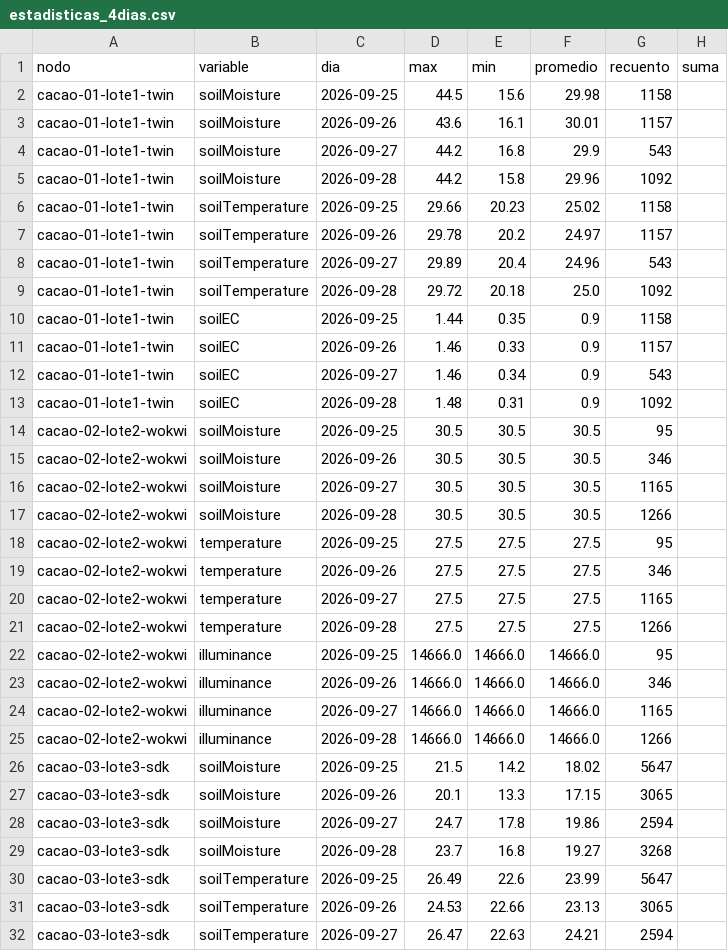
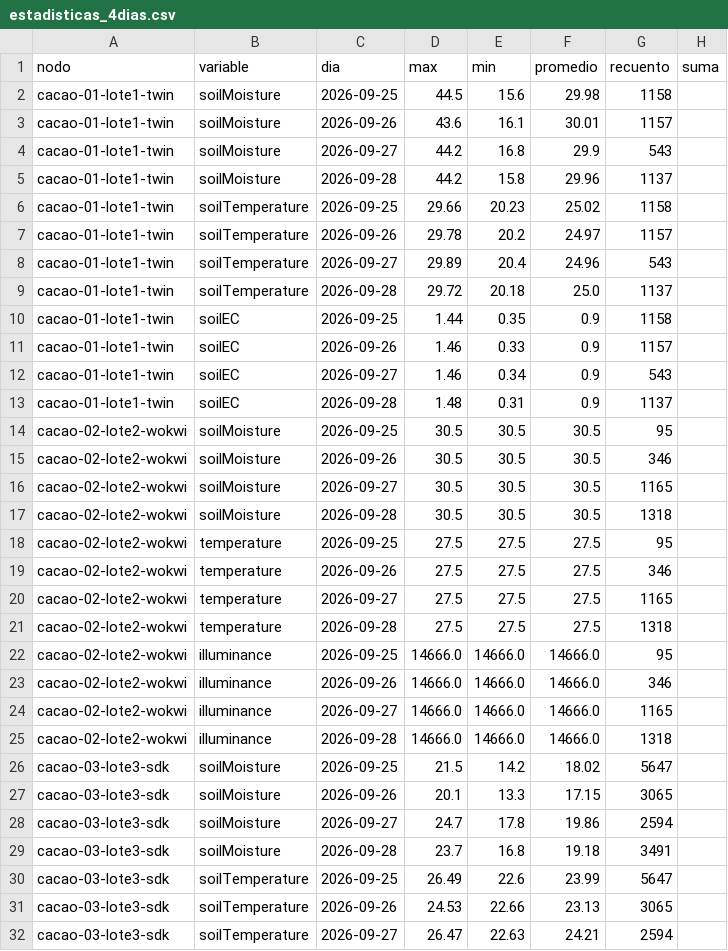
Before and after one commit to Daniverd15/Parcial1-IoT-CacaoSense, a CSV file: analisis/estadisticas_4dias.csv, drawn as a sheet; only a part is shown; the diff covers the shown part only.

```diff
--- a/analisis/estadisticas_4dias.csv
+++ b/analisis/estadisticas_4dias.csv
@@ -4,3 +4,3 @@ cacao-01-lote1-twin,soilMoisture,2026-09-26,43.6,16.1,30.01,1157,
 cacao-01-lote1-twin,soilMoisture,2026-09-27,44.2,16.8,29.9,543,
-cacao-01-lote1-twin,soilMoisture,2026-09-28,44.2,15.8,29.96,1092,
+cacao-01-lote1-twin,soilMoisture,2026-09-28,44.2,15.8,29.96,1137,
 cacao-01-lote1-twin,soilTemperature,2026-09-25,29.66,20.23,25.02,1158,
@@ -8,3 +8,3 @@ cacao-01-lote1-twin,soilTemperature,2026-09-26,29.78,20.2,24.97,1157,
 cacao-01-lote1-twin,soilTemperature,2026-09-27,29.89,20.4,24.96,543,
-cacao-01-lote1-twin,soilTemperature,2026-09-28,29.72,20.18,25.0,1092,
+cacao-01-lote1-twin,soilTemperature,2026-09-28,29.72,20.18,25.0,1137,
 cacao-01-lote1-twin,soilEC,2026-09-25,1.44,0.35,0.9,1158,
@@ -12,3 +12,3 @@ cacao-01-lote1-twin,soilEC,2026-09-26,1.46,0.33,0.9,1157,
 cacao-01-lote1-twin,soilEC,2026-09-27,1.46,0.34,0.9,543,
-cacao-01-lote1-twin,soilEC,2026-09-28,1.48,0.31,0.9,1092,
+cacao-01-lote1-twin,soilEC,2026-09-28,1.48,0.31,0.9,1137,
 cacao-02-lote2-wokwi,soilMoisture,2026-09-25,30.5,30.5,30.5,95,
@@ -16,3 +16,3 @@ cacao-02-lote2-wokwi,soilMoisture,2026-09-26,30.5,30.5,30.5,346,
 cacao-02-lote2-wokwi,soilMoisture,2026-09-27,30.5,30.5,30.5,1165,
-cacao-02-lote2-wokwi,soilMoisture,2026-09-28,30.5,30.5,30.5,1266,
+cacao-02-lote2-wokwi,soilMoisture,2026-09-28,30.5,30.5,30.5,1318,
 cacao-02-lote2-wokwi,temperature,2026-09-25,27.5,27.5,27.5,95,
@@ -20,3 +20,3 @@ cacao-02-lote2-wokwi,temperature,2026-09-26,27.5,27.5,27.5,346,
 cacao-02-lote2-wokwi,temperature,2026-09-27,27.5,27.5,27.5,1165,
-cacao-02-lote2-wokwi,temperature,2026-09-28,27.5,27.5,27.5,1266,
+cacao-02-lote2-wokwi,temperature,2026-09-28,27.5,27.5,27.5,1318,
 cacao-02-lote2-wokwi,illuminance,2026-09-25,14666.0,14666.0,14666.0,95,
@@ -24,3 +24,3 @@ cacao-02-lote2-wokwi,illuminance,2026-09-26,14666.0,14666.0,14666.0,346,
 cacao-02-lote2-wokwi,illuminance,2026-09-27,14666.0,14666.0,14666.0,1165,
-cacao-02-lote2-wokwi,illuminance,2026-09-28,14666.0,14666.0,14666.0,1266,
+cacao-02-lote2-wokwi,illuminance,2026-09-28,14666.0,14666.0,14666.0,1318,
 cacao-03-lote3-sdk,soilMoisture,2026-09-25,21.5,14.2,18.02,5647,
@@ -28,3 +28,3 @@ cacao-03-lote3-sdk,soilMoisture,2026-09-26,20.1,13.3,17.15,3065,
 cacao-03-lote3-sdk,soilMoisture,2026-09-27,24.7,17.8,19.86,2594,
-cacao-03-lote3-sdk,soilMoisture,2026-09-28,23.7,16.8,19.27,3268,
+cacao-03-lote3-sdk,soilMoisture,2026-09-28,23.7,16.8,19.18,3491,
 cacao-03-lote3-sdk,soilTemperature,2026-09-25,26.49,22.6,23.99,5647,
```
Also changed, not shown: 55 edited cells elsewhere in this file, 24 other files.
